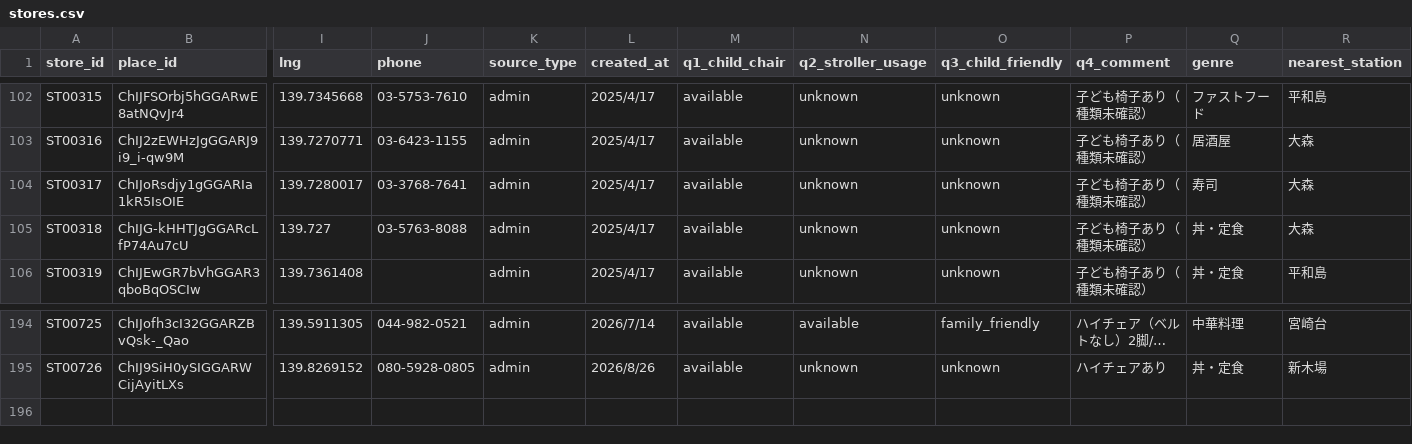
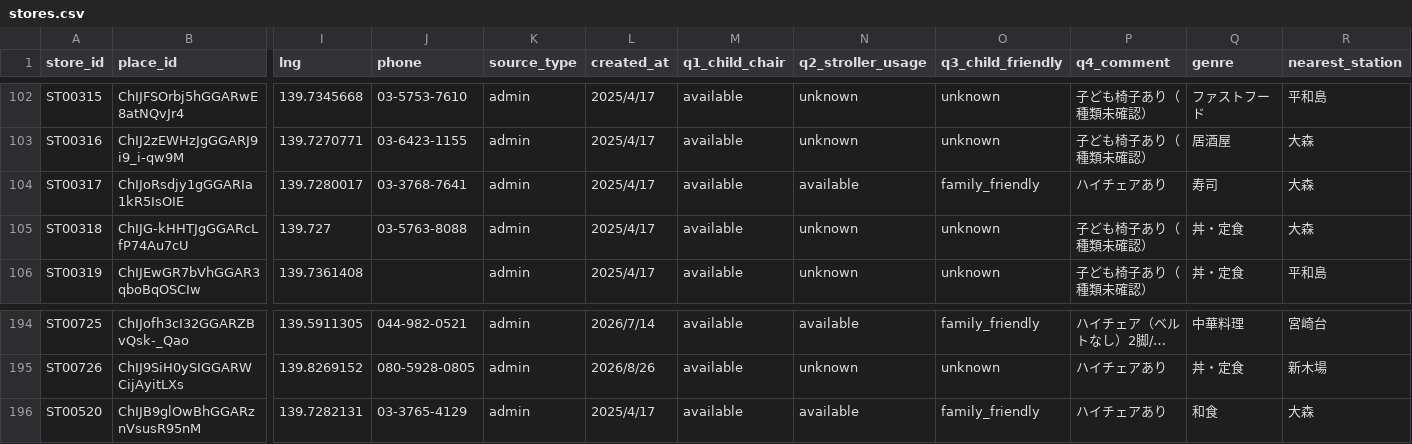
Before and after one commit to small-good/haireta, a CSV file: data/stores.csv, drawn as a sheet; only a part is shown, gaps mark what is left out; long unchanged cells end in …; rows hold the shown columns only; the diff names each change by its address in the sheet, - before the commit and + after, or states it on an @@ line.

Commit message:
Add files via upload

```diff
--- a/data/stores.csv
+++ b/data/stores.csv
-N104 (q2_stroller_usage): unknown
+N104 (q2_stroller_usage): available
-O104 (q3_child_friendly): unknown
+O104 (q3_child_friendly): family_friendly
-P104 (q4_comment): 子ども椅子あり（種類未確認）
+P104 (q4_comment): ハイチェアあり
+row 196: ST00520 | ChIJB9glOwBhGGARznVsusR95nM | 139.7282131 | 03-3765-4129 | admin | 2025/4/17 | available | available | family_friendly | ハイチェアあり | 和食 | 大森
```
